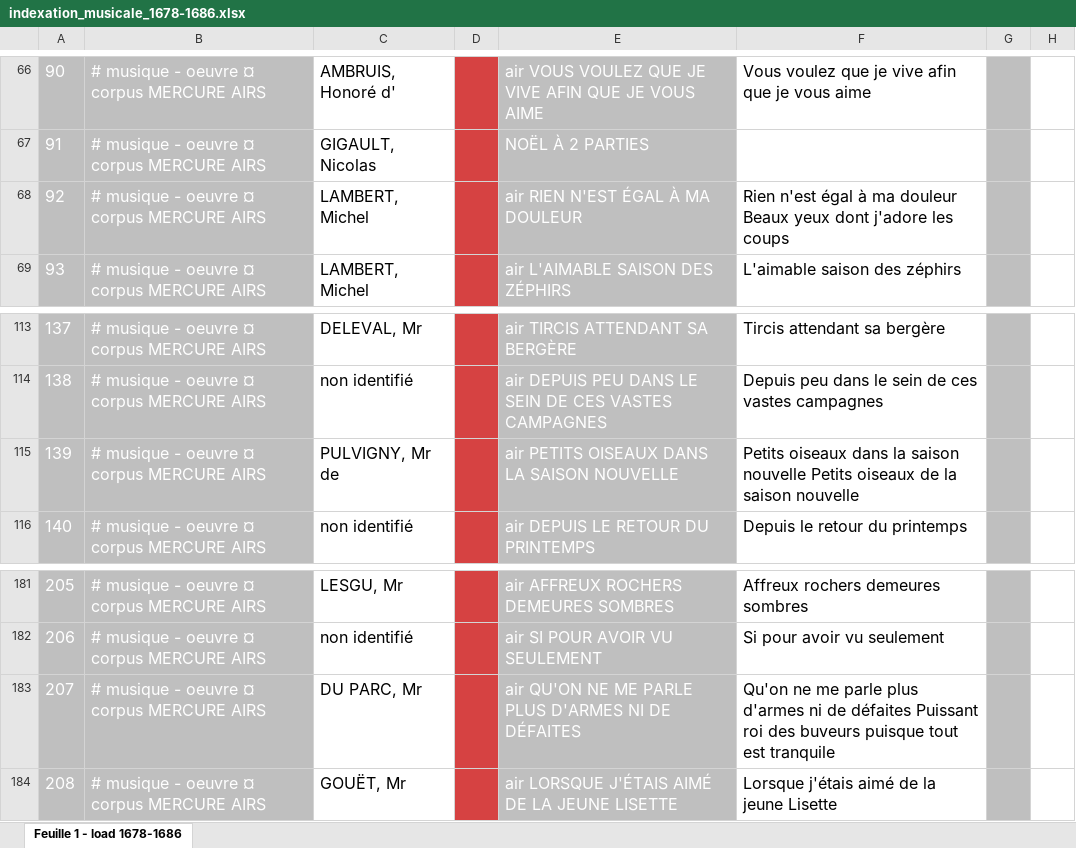
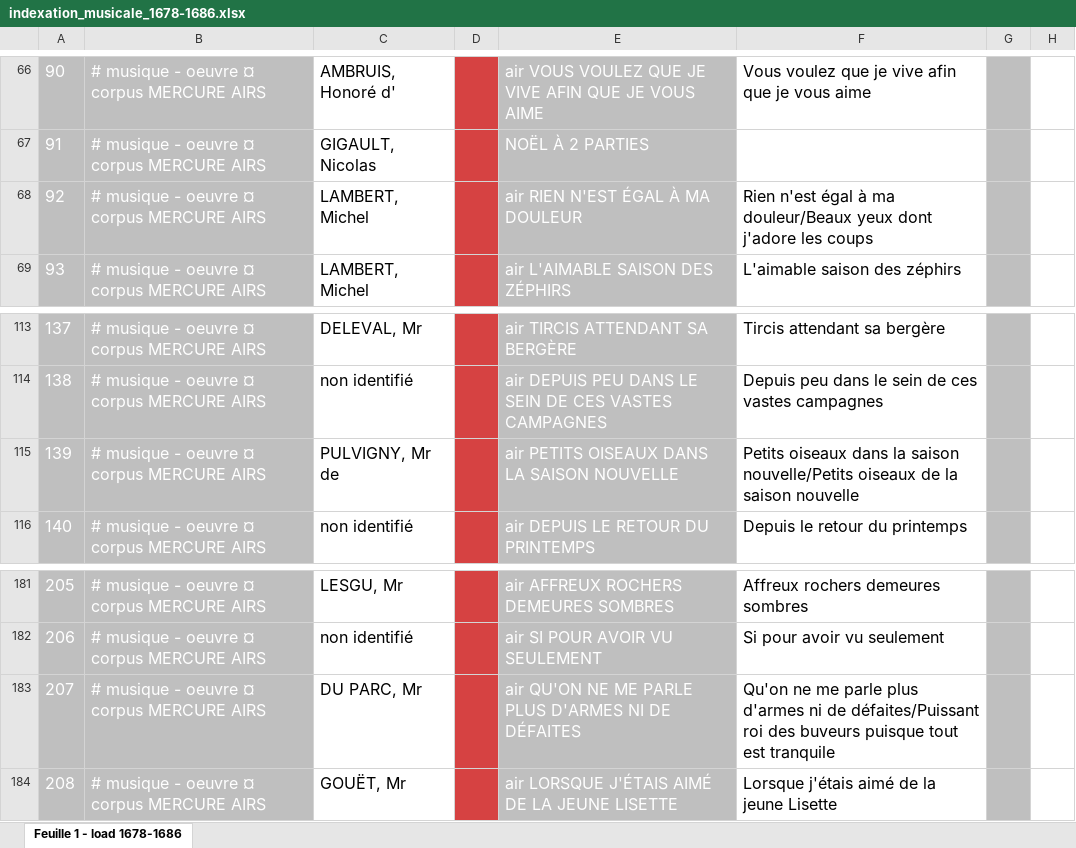
Before and after one commit to Amleth/SHERLOCK, an Excel workbook: sources/mercure-galant/indexation_musicale_1678-1686.xlsx, sheet Feuille 1 - load 1678-1686, drawn as a sheet; only a part is shown, gaps mark what is left out; values as stored, in another font and other column widths than the file's, no borders; the diff covers the shown part only; the diff names each change by its address in the sheet, - before the commit and + after, or states it on an @@ line.

```diff
--- a/sources/mercure-galant/indexation_musicale_1678-1686.xlsx (sheet Feuille 1 - load 1678-1686)
+++ b/sources/mercure-galant/indexation_musicale_1678-1686.xlsx (sheet Feuille 1 - load 1678-1686)
-F68: …à ma douleur Beaux yeux dont…
+F68: …à ma douleur/Beaux yeux dont…
-F115: …la saison nouvelle Petits oiseaux de…
+F115: …la saison nouvelle/Petits oiseaux de…
-F183: …ni de défaites Puissant roi des…
+F183: …ni de défaites/Puissant roi des…
```
Also changed, not shown: 10 edited cells elsewhere in this sheet, 3 other files.
